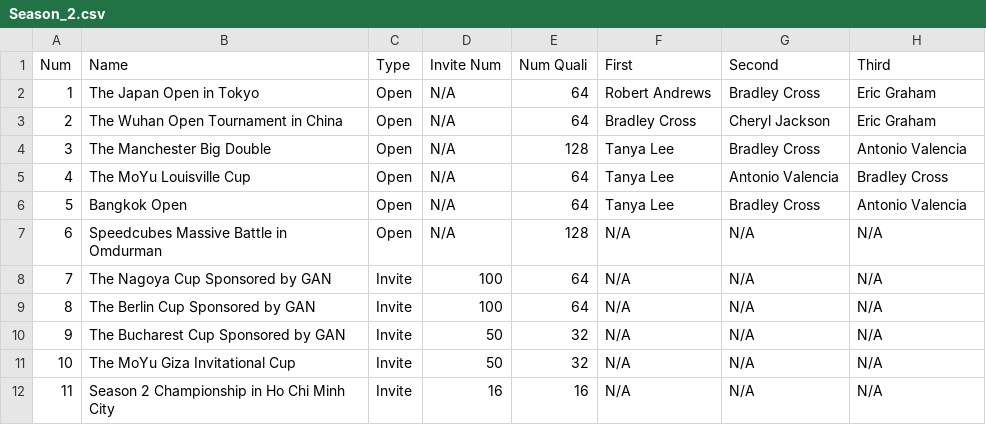
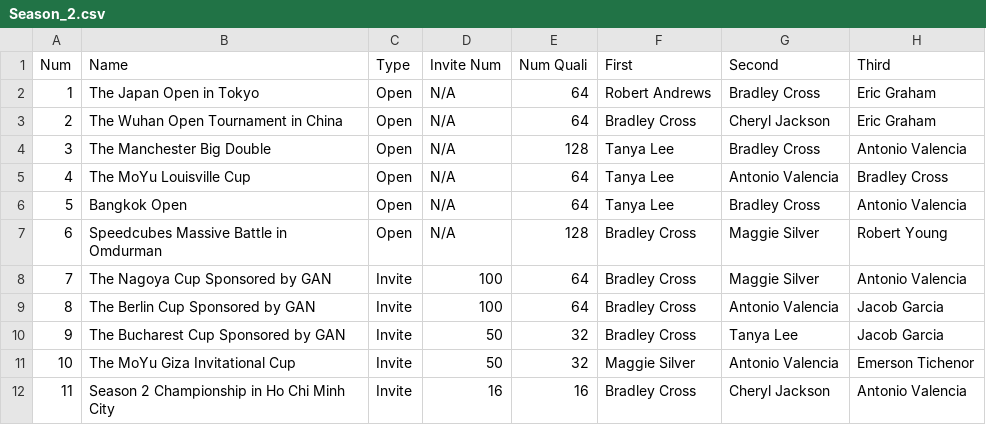
Before and after one commit to emtichenor/cube-tournament, a CSV file: Data/Campaigns/Main/Schedules/Season_2.csv, drawn as a sheet.

```diff
--- a/Data/Campaigns/Main/Schedules/Season_2.csv
+++ b/Data/Campaigns/Main/Schedules/Season_2.csv
@@ -6,7 +6,7 @@ Num,Name,Type,Invite Num,Num Quali,First,Second,Third
 5,Bangkok Open,Open,N/A,64,Tanya Lee,Bradley Cross,Antonio Valencia
-6,Speedcubes Massive Battle in Omdurman,Open,N/A,128,N/A,N/A,N/A
-7,The Nagoya Cup Sponsored by GAN,Invite,100,64,N/A,N/A,N/A
-8,The Berlin Cup Sponsored by GAN,Invite,100,64,N/A,N/A,N/A
-9,The Bucharest Cup Sponsored by GAN,Invite,50,32,N/A,N/A,N/A
-10,The MoYu Giza Invitational Cup,Invite,50,32,N/A,N/A,N/A
-11,Season 2 Championship in Ho Chi Minh City,Invite,16,16,N/A,N/A,N/A
+6,Speedcubes Massive Battle in Omdurman,Open,N/A,128,Bradley Cross,Maggie Silver,Robert Young
+7,The Nagoya Cup Sponsored by GAN,Invite,100,64,Bradley Cross,Maggie Silver,Antonio Valencia
+8,The Berlin Cup Sponsored by GAN,Invite,100,64,Bradley Cross,Antonio Valencia,Jacob Garcia
+9,The Bucharest Cup Sponsored by GAN,Invite,50,32,Bradley Cross,Tanya Lee,Jacob Garcia
+10,The MoYu Giza Invitational Cup,Invite,50,32,Maggie Silver,Antonio Valencia,Emerson Tichenor
+11,Season 2 Championship in Ho Chi Minh City,Invite,16,16,Bradley Cross,Cheryl Jackson,Antonio Valencia
```
Also changed, not shown: Data/Campaigns/Main/Records/AO5_Records.csv, Data/Campaigns/Main/Records/Single_Records.csv, 31 other files.
